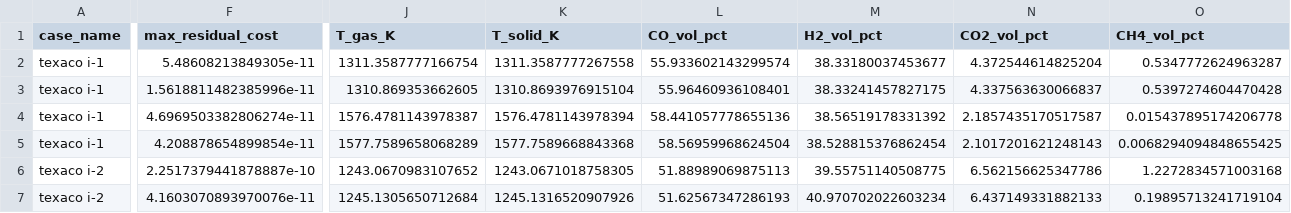
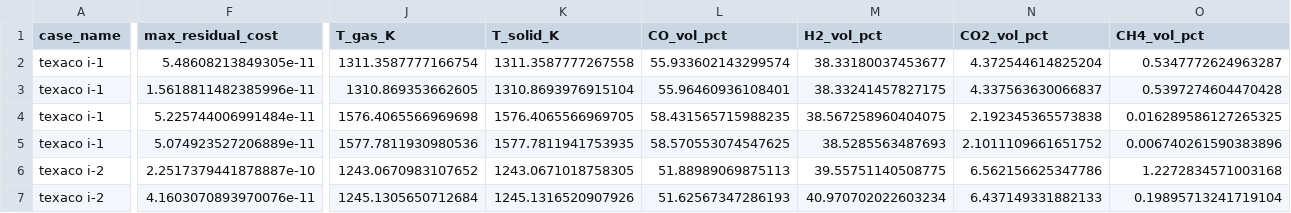
Before and after one commit to dachou5224/gasifier-1d-kinetics, a CSV file: outputs/diagnostics/round-p1.8a-20261104/anchor_outlet.csv, drawn as a sheet; only a part is shown, gaps mark what is left out; the diff covers the shown part only; the diff names each change by its address in the sheet, - before the commit and + after, or states it on an @@ line.

```diff
--- a/outputs/diagnostics/round-p1.8a-20261104/anchor_outlet.csv
+++ b/outputs/diagnostics/round-p1.8a-20261104/anchor_outlet.csv
-F4 (max_residual_cost): 4.6969503382806274e-11
+F4 (max_residual_cost): 5.225744006991484e-11
-J4 (T_gas_K): 1576.4781143978387
+J4 (T_gas_K): 1576.4065566969698
-K4 (T_solid_K): 1576.4781143978394
+K4 (T_solid_K): 1576.4065566969705
-L4 (CO_vol_pct): 58.441057778655136
+L4 (CO_vol_pct): 58.431565715988235
-M4 (H2_vol_pct): 38.56519178331392
+M4 (H2_vol_pct): 38.567258960404075
-N4 (CO2_vol_pct): 2.1857435170517587
+N4 (CO2_vol_pct): 2.192345365573838
-O4 (CH4_vol_pct): 0.015437895174206778
+O4 (CH4_vol_pct): 0.016289586127265325
-F5 (max_residual_cost): 4.208878654899854e-11
+F5 (max_residual_cost): 5.074923527206889e-11
-J5 (T_gas_K): 1577.7589658068289
+J5 (T_gas_K): 1577.7811930980536
-K5 (T_solid_K): 1577.7589668843368
+K5 (T_solid_K): 1577.7811941753935
-L5 (CO_vol_pct): 58.56959968624504
+L5 (CO_vol_pct): 58.570553074547625
-M5 (H2_vol_pct): 38.528815376862454
+M5 (H2_vol_pct): 38.5285563487693
-N5 (CO2_vol_pct): 2.1017201621248143
+N5 (CO2_vol_pct): 2.1011109661651752
-O5 (CH4_vol_pct): 0.0068294094848655425
+O5 (CH4_vol_pct): 0.006740261590383896
```
Also changed, not shown: 96 edited cells elsewhere in this file, outputs/diagnostics/round-p1.8a-20261104/anchor_cells.csv, outputs/diagnostics/round-p1.8a-20261104/anchor_criteria.csv, 5 other files.
